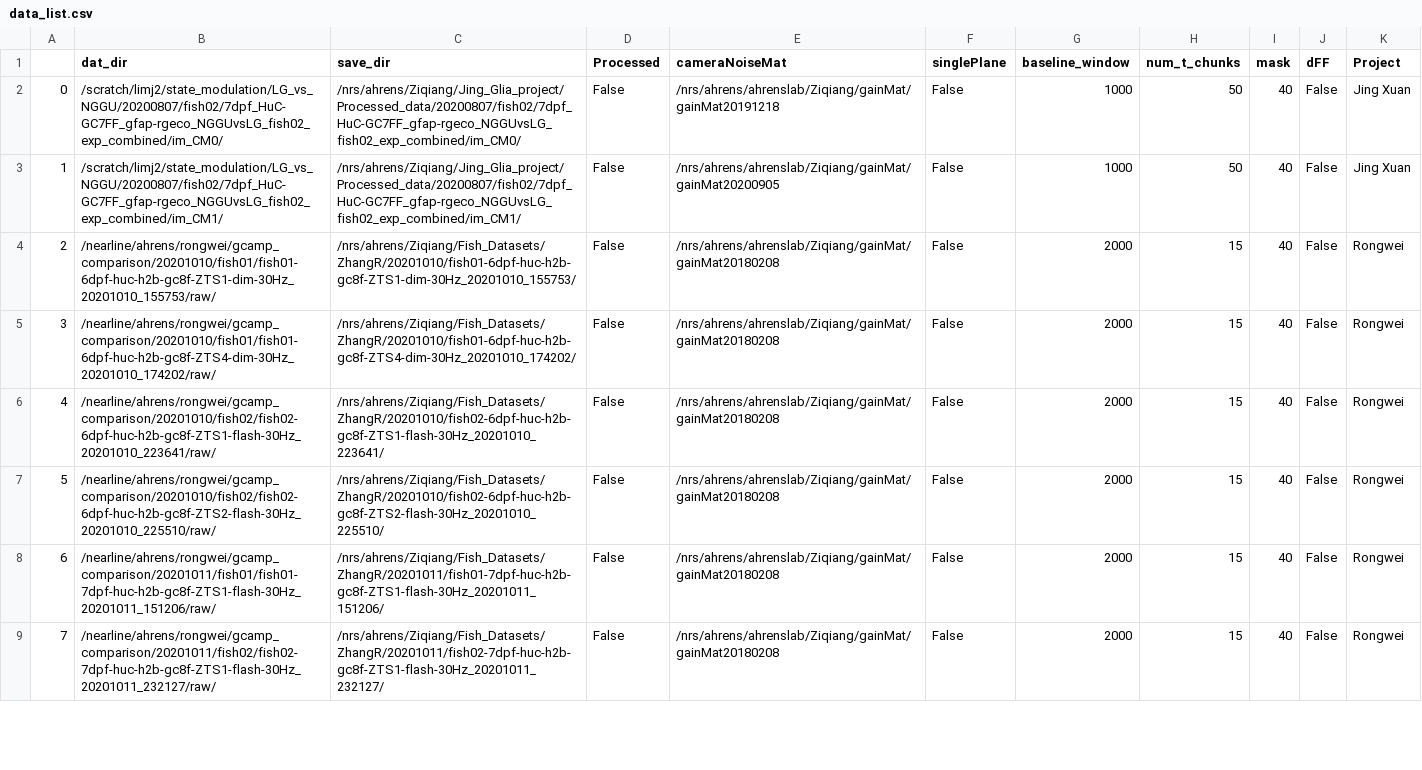
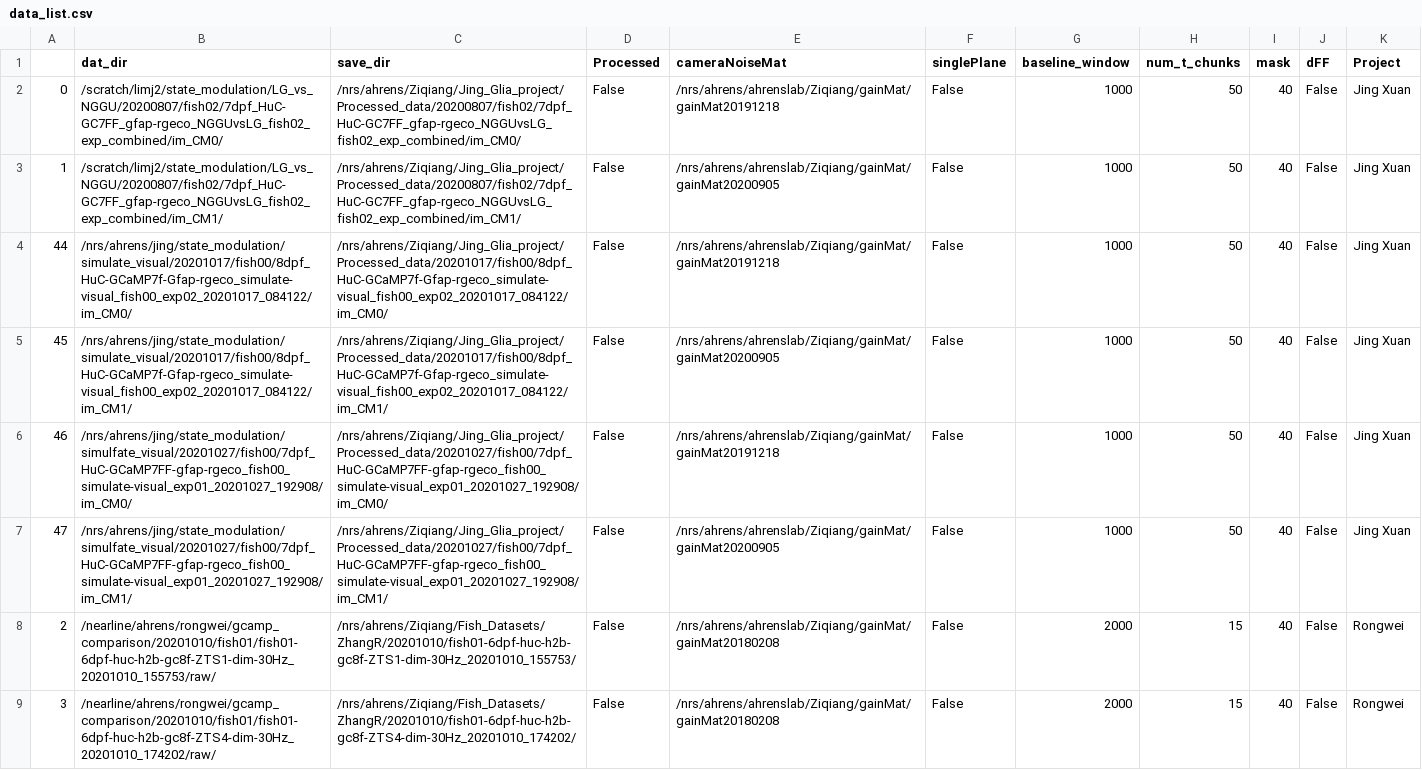
Before and after one commit to zqwei/Ahrenslab_data_processing, a CSV file: data_list.csv, drawn as a sheet; only a part is shown; the shorter side is filled out with more unchanged rows.

Commit message:
Update data_list.csv

```diff
--- a/data_list.csv
+++ b/data_list.csv
@@ -3,2 +3,6 @@
 1,/scratch/limj2/state_modulation/LG_vs_NGGU/20200807/fish02/7dpf_HuC-GC7FF_gfap-rgeco_NGGUvsLG_fish02_exp_combined/im_CM1/,/nrs/ahrens/Ziqiang/Jing_Glia_project/Processed_data/20200807/fish02/7dpf_HuC-GC7FF_gfap-rgeco_NGGUvsLG_fish02_exp_combined/im_CM1/,False,/nrs/ahrens/ahrenslab/Ziqiang/gainMat/gainMat20200905,False,1000,50,40,False,Jing Xuan
+44,/nrs/ahrens/jing/state_modulation/simulate_visual/20201017/fish00/8dpf_HuC-GCaMP7f-Gfap-rgeco_simulate-visual_fish00_exp02_20201017_084122/im_CM0/,/nrs/ahrens/Ziqiang/Jing_Glia_project/Processed_data/20201017/fish00/8dpf_HuC-GCaMP7f-Gfap-rgeco_simulate-visual_fish00_exp02_20201017_084122/im_CM0/,False,/nrs/ahrens/ahrenslab/Ziqiang/gainMat/gainMat20191218,False,1000,50,40,False,Jing Xuan
+45,/nrs/ahrens/jing/state_modulation/simulate_visual/20201017/fish00/8dpf_HuC-GCaMP7f-Gfap-rgeco_simulate-visual_fish00_exp02_20201017_084122/im_CM1/,/nrs/ahrens/Ziqiang/Jing_Glia_project/Processed_data/20201017/fish00/8dpf_HuC-GCaMP7f-Gfap-rgeco_simulate-visual_fish00_exp02_20201017_084122/im_CM1/,False,/nrs/ahrens/ahrenslab/Ziqiang/gainMat/gainMat20200905,False,1000,50,40,False,Jing Xuan
+46,/nrs/ahrens/jing/state_modulation/simulfate_visual/20201027/fish00/7dpf_HuC-GCaMP7FF-gfap-rgeco_fish00_simulate-visual_exp01_20201027_192908/im_CM0/,/nrs/ahrens/Ziqiang/Jing_Glia_project/Processed_data/20201027/fish00/7dpf_HuC-GCaMP7FF-gfap-rgeco_fish00_simulate-visual_exp01_20201027_192908/im_CM0/,False,/nrs/ahrens/ahrenslab/Ziqiang/gainMat/gainMat20191218,False,1000,50,40,False,Jing Xuan
+47,/nrs/ahrens/jing/state_modulation/simulfate_visual/20201027/fish00/7dpf_HuC-GCaMP7FF-gfap-rgeco_fish00_simulate-visual_exp01_20201027_192908/im_CM1/,/nrs/ahrens/Ziqiang/Jing_Glia_project/Processed_data/20201027/fish00/7dpf_HuC-GCaMP7FF-gfap-rgeco_fish00_simulate-visual_exp01_20201027_192908/im_CM1/,False,/nrs/ahrens/ahrenslab/Ziqiang/gainMat/gainMat20200905,False,1000,50,40,False,Jing Xuan
 2,/nearline/ahrens/rongwei/gcamp_comparison/20201010/fish01/fish01-6dpf-huc-h2b-gc8f-ZTS1-dim-30Hz_20201010_155753/raw/,/nrs/ahrens/Ziqiang/Fish_Datasets/ZhangR/20201010/fish01-6dpf-huc-h2b-gc8f-ZTS1-dim-30Hz_20201010_155753/,False,/nrs/ahrens/ahrenslab/Ziqiang/gainMat/gainMat20180208,False,2000,15,40,False,Rongwei
```
